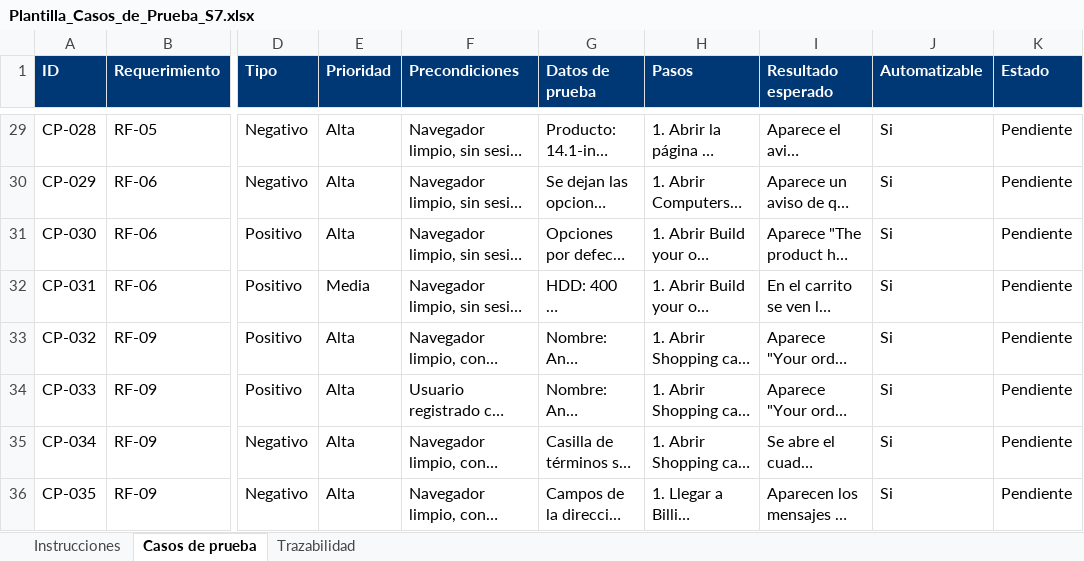
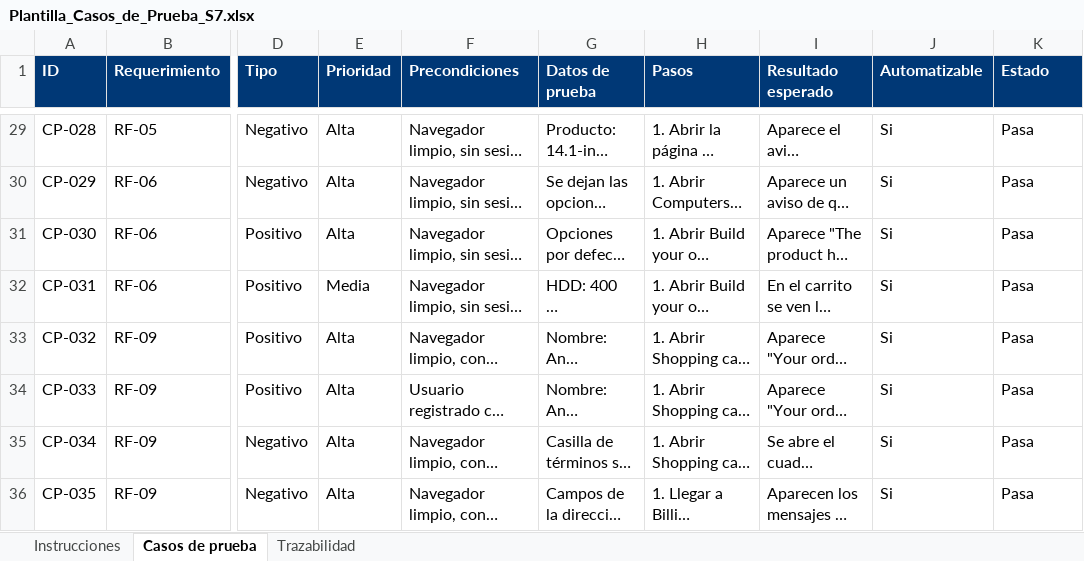
Before and after one commit to UTN-Estudiantes/proyecto1, an Excel workbook: docs/Plantilla_Casos_de_Prueba_S7.xlsx, sheet Casos de prueba, drawn as a sheet; only a part is shown, gaps mark what is left out; long unchanged cells end in …; values as stored, in another font and other column widths than the file's, no borders; charts and pictures not drawn; the diff covers the shown part only; the diff names each change by its address in the sheet, - before the commit and + after, or states it on an @@ line.

Commit message:
actualice los estados en el excel

```diff
--- a/docs/Plantilla_Casos_de_Prueba_S7.xlsx (sheet Casos de prueba)
+++ b/docs/Plantilla_Casos_de_Prueba_S7.xlsx (sheet Casos de prueba)
-K29:K36 (Estado): Pendiente
+K29:K36 (Estado): Pasa
```
Also changed, not shown: 27 edited cells elsewhere in this sheet, charts or pictures.
